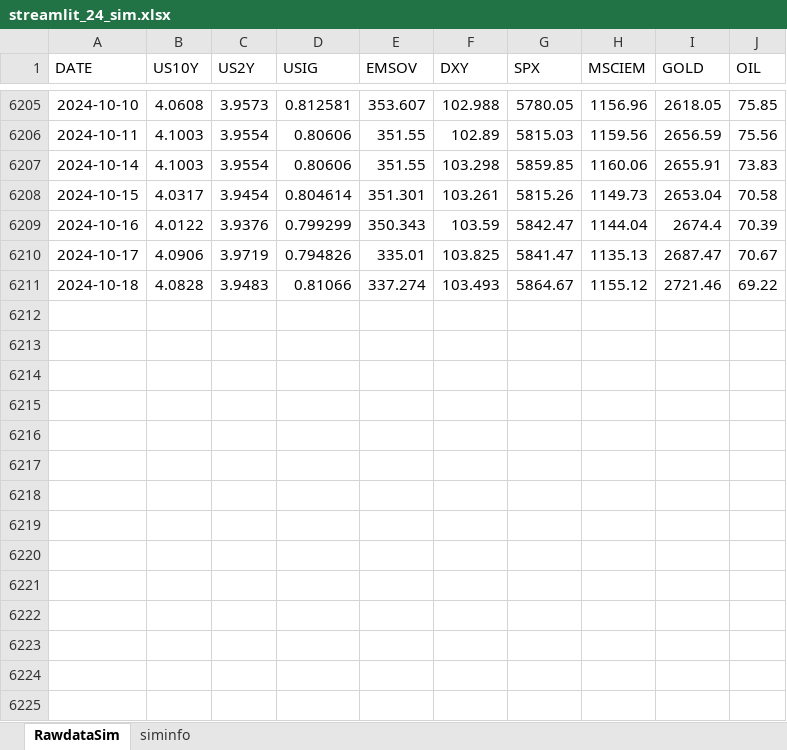
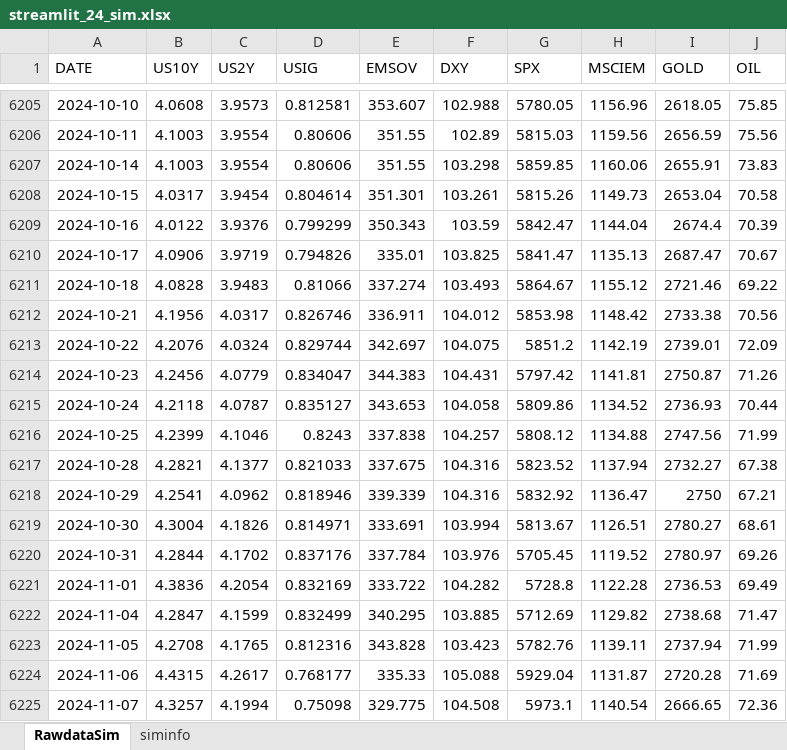
Before and after one commit to wogus337/quantamental, an Excel workbook: data/streamlit_24_sim.xlsx, sheet RawdataSim, drawn as a sheet; only a part is shown, gaps mark what is left out; values as stored, in another font and other column widths than the file's, no borders; the diff names each change by its address in the sheet, - before the commit and + after, or states it on an @@ line.

```diff
--- a/data/streamlit_24_sim.xlsx (sheet RawdataSim)
+++ b/data/streamlit_24_sim.xlsx (sheet RawdataSim)
+row 6212: 2024-10-21 | 4.1956 | 4.0317 | 0.826746 | 336.911 | 104.012 | 5853.98 | 1148.42 | 2733.38 | 70.56
+row 6213: 2024-10-22 | 4.2076 | 4.0324 | 0.829744 | 342.697 | 104.075 | 5851.2 | 1142.19 | 2739.01 | 72.09
+row 6214: 2024-10-23 | 4.2456 | 4.0779 | 0.834047 | 344.383 | 104.431 | 5797.42 | 1141.81 | 2750.87 | 71.26
+row 6215: 2024-10-24 | 4.2118 | 4.0787 | 0.835127 | 343.653 | 104.058 | 5809.86 | 1134.52 | 2736.93 | 70.44
+row 6216: 2024-10-25 | 4.2399 | 4.1046 | 0.8243 | 337.838 | 104.257 | 5808.12 | 1134.88 | 2747.56 | 71.99
+row 6217: 2024-10-28 | 4.2821 | 4.1377 | 0.821033 | 337.675 | 104.316 | 5823.52 | 1137.94 | 2732.27 | 67.38
+row 6218: 2024-10-29 | 4.2541 | 4.0962 | 0.818946 | 339.339 | 104.316 | 5832.92 | 1136.47 | 2750 | 67.21
+row 6219: 2024-10-30 | 4.3004 | 4.1826 | 0.814971 | 333.691 | 103.994 | 5813.67 | 1126.51 | 2780.27 | 68.61
+row 6220: 2024-10-31 | 4.2844 | 4.1702 | 0.837176 | 337.784 | 103.976 | 5705.45 | 1119.52 | 2780.97 | 69.26
+row 6221: 2024-11-01 | 4.3836 | 4.2054 | 0.832169 | 333.722 | 104.282 | 5728.8 | 1122.28 | 2736.53 | 69.49
+row 6222: 2024-11-04 | 4.2847 | 4.1599 | 0.832499 | 340.295 | 103.885 | 5712.69 | 1129.82 | 2738.68 | 71.47
+row 6223: 2024-11-05 | 4.2708 | 4.1765 | 0.812316 | 343.828 | 103.423 | 5782.76 | 1139.11 | 2737.94 | 71.99
+row 6224: 2024-11-06 | 4.4315 | 4.2617 | 0.768177 | 335.33 | 105.088 | 5929.04 | 1131.87 | 2720.28 | 71.69
+row 6225: 2024-11-07 | 4.3257 | 4.1994 | 0.75098 | 329.775 | 104.508 | 5973.1 | 1140.54 | 2666.65 | 72.36
```
Also changed, not shown: sheet siminfo, 1 other file.
